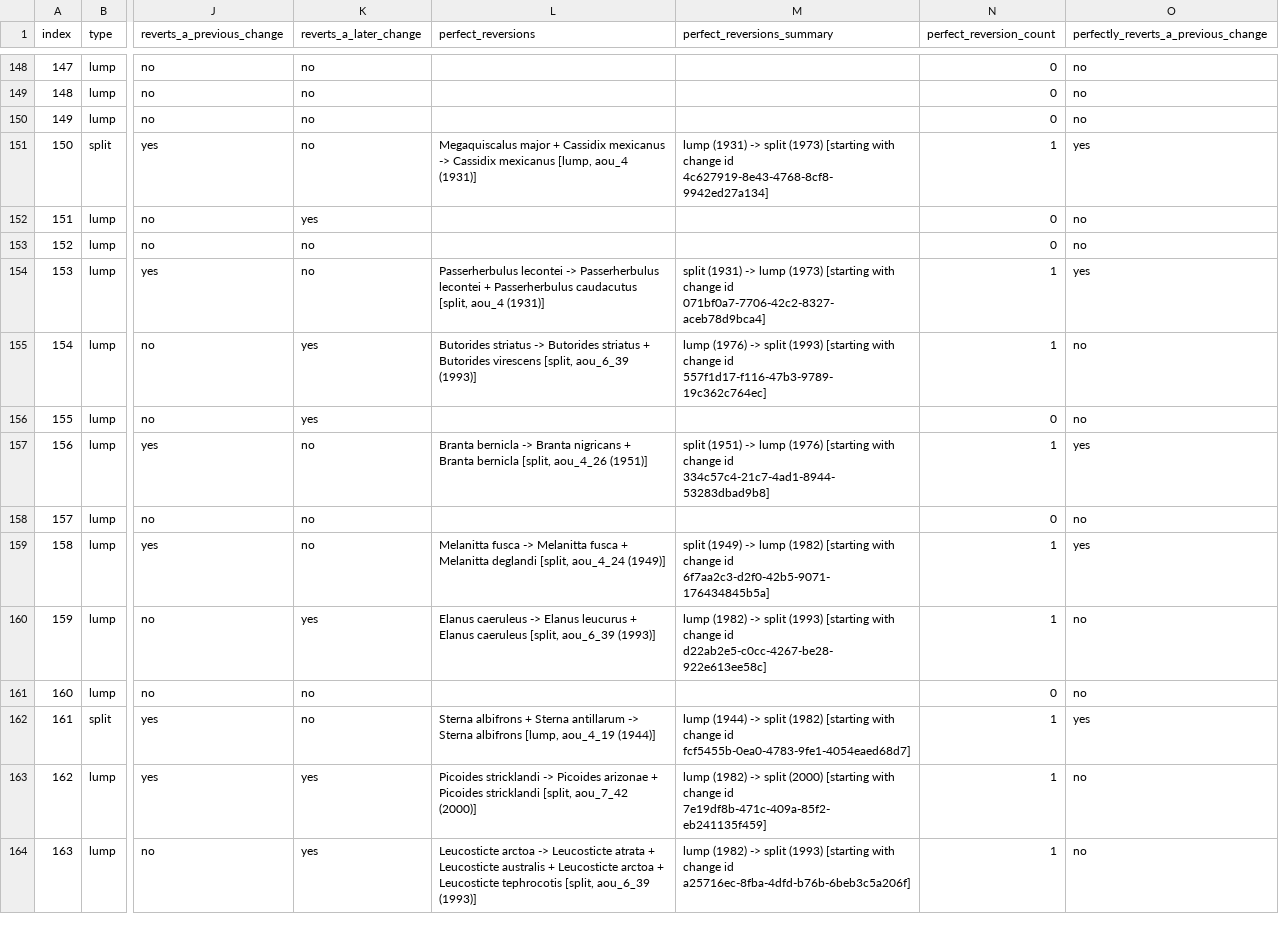
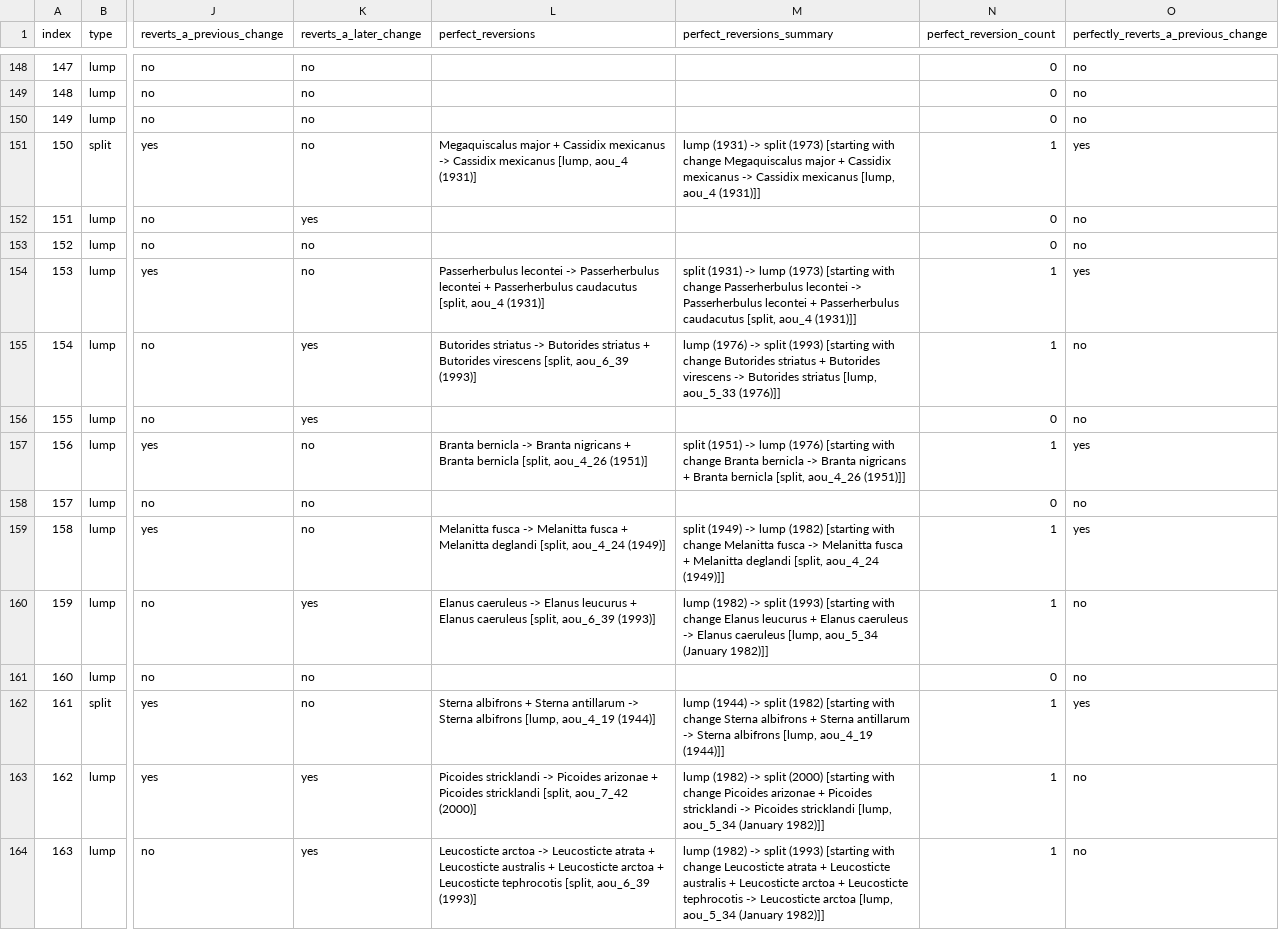
Before and after one commit to gaurav/aou_checklists, a CSV file: 02 - splumps/list.csv, drawn as a sheet; only a part is shown, gaps mark what is left out; the diff covers the shown part only; the diff names each change by its address in the sheet, - before the commit and + after, or states it on an @@ line.

Commit message:
Replaced changing change ID with the actual change itself. I think this helps.

```diff
--- a/02 - splumps/list.csv
+++ b/02 - splumps/list.csv
-M151 (perfect_reversions_summary): …with change id 4c627919-8e43-4768-8cf8-9942ed27a134]
+M151 (perfect_reversions_summary): …with change Megaquiscalus major + Cassidix mexicanus -> Cassidix mexicanus [lump, aou_4 (1931)]]
-M154 (perfect_reversions_summary): …with change id 071bf0a7-7706-42c2-8327-aceb78d9bca4]
+M154 (perfect_reversions_summary): …with change Passerherbulus lecontei -> Passerherbulus lecontei + Passerherbulus caudacutus [split, aou_4 (1931)]]
-M155 (perfect_reversions_summary): …with change id 557f1d17-f116-47b3-9789-19c362c764ec]
+M155 (perfect_reversions_summary): …with change Butorides striatus + Butorides virescens -> Butorides striatus [lump, aou_5_33 (1976)]]
-M157 (perfect_reversions_summary): …with change id 334c57c4-21c7-4ad1-8944-53283dbad9b8]
+M157 (perfect_reversions_summary): …with change Branta bernicla -> Branta nigricans + Branta bernicla [split, aou_4_26 (1951)]]
-M159 (perfect_reversions_summary): …with change id 6f7aa2c3-d2f0-42b5-9071-176434845b5a]
+M159 (perfect_reversions_summary): …with change Melanitta fusca -> Melanitta fusca + Melanitta deglandi [split, aou_4_24 (1949)]]
-M160 (perfect_reversions_summary): …with change id d22ab2e5-c0cc-4267-be28-922e613ee58c]
+M160 (perfect_reversions_summary): …with change Elanus leucurus + Elanus caeruleus -> Elanus caeruleus [lump, aou_5_34 (January 1982)]]
-M162 (perfect_reversions_summary): …with change id fcf5455b-0ea0-4783-9fe1-4054eaed68d7]
+M162 (perfect_reversions_summary): …with change Sterna albifrons + Sterna antillarum -> Sterna albifrons [lump, aou_4_19 (1944)]]
-M163 (perfect_reversions_summary): …with change id 7e19df8b-471c-409a-85f2-eb241135f459]
+M163 (perfect_reversions_summary): …with change Picoides arizonae + Picoides stricklandi -> Picoides stricklandi [lump, aou_5_34 (January 1982)]]
-M164 (perfect_reversions_summary): …with change id a25716ec-8fba-4dfd-b76b-6beb3c5a206f]
+M164 (perfect_reversions_summary): …with change Leucosticte atrata + Leucosticte australis + Leucosticte arctoa + Leucosticte tephrocotis -> Leucosticte arctoa [lump, aou_5_34 (January 1982)]]
```
Also changed, not shown: 45 edited cells elsewhere in this file.
